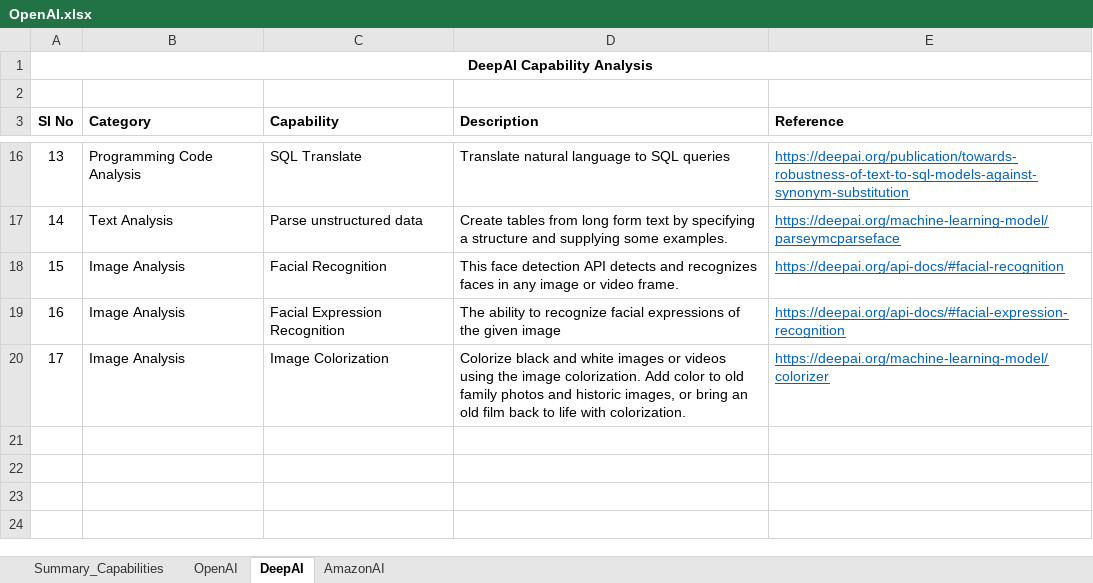
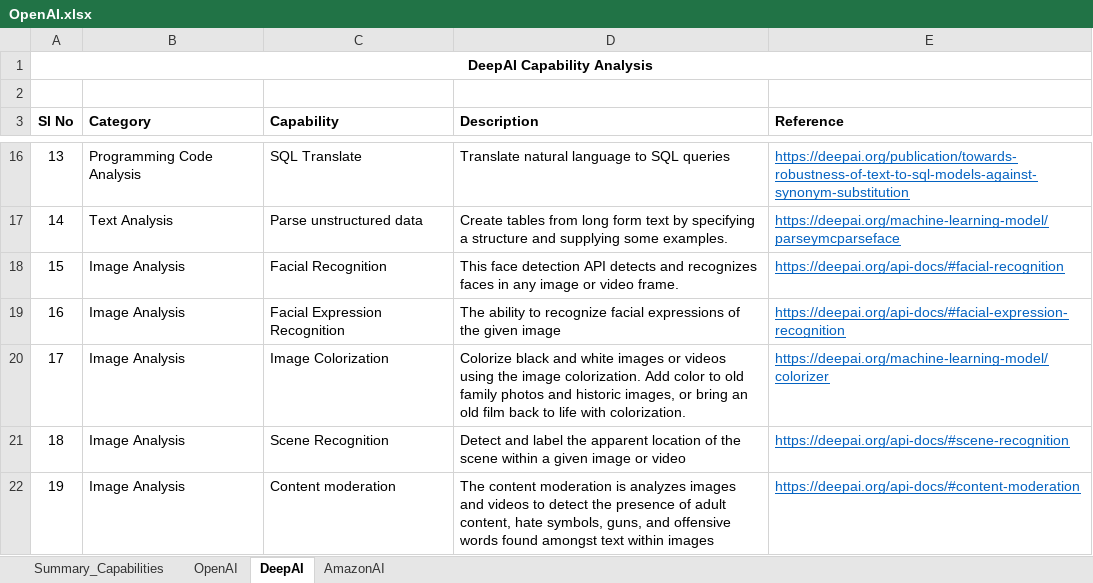
Before and after one commit to JonathanGladwin/JonathanGladwin, an Excel workbook: OpenAI/Document/OpenAI.xlsx, sheet DeepAI, drawn as a sheet; only a part is shown, gaps mark what is left out; values as stored, in another font and other column widths than the file's, no borders; the diff names each change by its address in the sheet, - before the commit and + after, or states it on an @@ line.

```diff
--- a/OpenAI/Document/OpenAI.xlsx (sheet DeepAI)
+++ b/OpenAI/Document/OpenAI.xlsx (sheet DeepAI)
+row 21: 18 | Image Analysis | Scene Recognition | Detect and label the apparent location of the scene within a given image or video | https://deepai.org/api-docs/#scene-recognition
+row 22: 19 | Image Analysis | Content moderation | The content moderation is analyzes images and videos to detect the presence of adult content, hate symbols, guns, and offensive words found amongst text within images | https://deepai.org/api-docs/#content-moderation
```
Also changed, not shown: sheet Summary_Capabilities, sheet AmazonAI, sheet OpenAI, charts or pictures.
